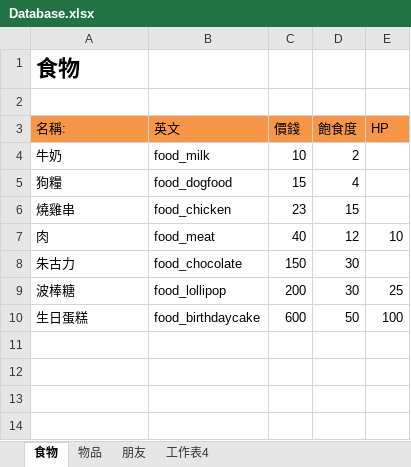
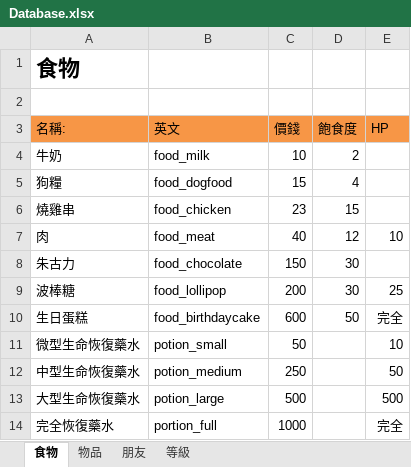
Before and after one commit to martinL0918/nitram_doggyBot, an Excel workbook: Database.xlsx, sheet 食物, drawn as a sheet; values as stored, in another font and other column widths than the file's, no borders; the diff names each change by its address in the sheet, - before the commit and + after, or states it on an @@ line.

```diff
--- a/Database.xlsx (sheet 食物)
+++ b/Database.xlsx (sheet 食物)
-sheet tab: 工作表4
+sheet tab: 等級
-E10 (HP): 100
+E10 (HP): 完全
+row 11: 微型生命恢復藥水 | potion_small | 50 |  | 10
+row 12: 中型生命恢復藥水 | potion_medium | 250 |  | 50
+row 13: 大型生命恢復藥水 | potion_large | 500 |  | 500
+row 14: 完全恢復藥水 | portion_full | 1000 |  | 完全
```
Also changed, not shown: sheet 等級, formulas that keep their value, 7 other files.
